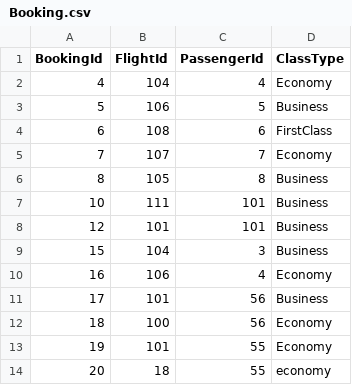
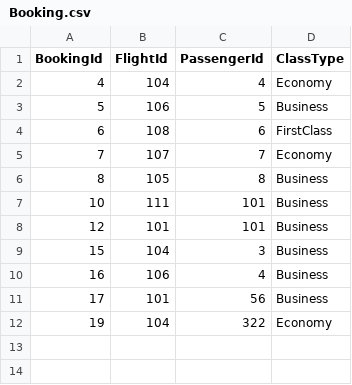
Before and after one commit to MohammadKhamalan/Airport-Ticket-Booking, a CSV file: Data/Booking.csv, drawn as a sheet.

```diff
--- a/Data/Booking.csv
+++ b/Data/Booking.csv
@@ -9,6 +9,4 @@ BookingId,FlightId,PassengerId,ClassType
 15,104,3,Business
-16,106,4,Economy
+16,106,4,Business
 17,101,56,Business
-18,100,56,Economy
-19,101,55,Economy
-20,18,55,economy
+19,104,322,Economy
```
Also changed, not shown: 11 other files.
